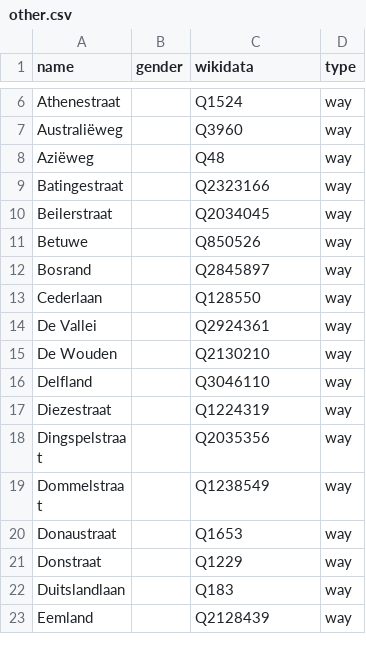
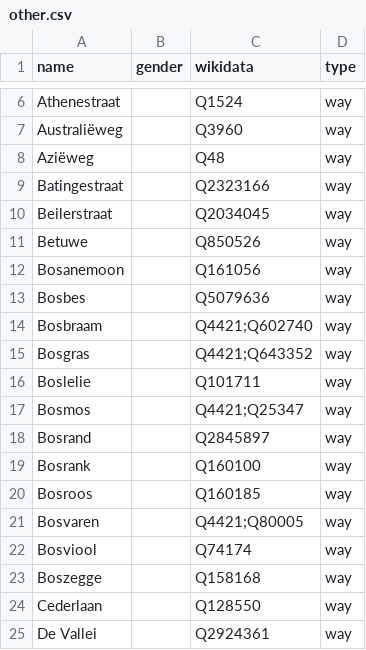
Before and after one commit to RobinLinde/equalstreetnames-assen, a CSV file: data/other.csv, drawn as a sheet; only a part is shown, gaps mark what is left out; the shorter side is filled out with more unchanged rows; the diff covers the shown part only.

Commit message:
Updated data

```diff
--- a/data/other.csv
+++ b/data/other.csv
@@ -11,3 +11,14 @@ Beilerstraat,,Q2034045,way
 Betuwe,,Q850526,way
+Bosanemoon,,Q161056,way
+Bosbes,,Q5079636,way
+Bosbraam,,Q4421;Q602740,way
+Bosgras,,Q4421;Q643352,way
+Boslelie,,Q101711,way
+Bosmos,,Q4421;Q25347,way
 Bosrand,,Q2845897,way
+Bosrank,,Q160100,way
+Bosroos,,Q160185,way
+Bosvaren,,Q4421;Q80005,way
+Bosviool,,Q74174,way
+Boszegge,,Q158168,way
 Cederlaan,,Q128550,way
```
Also changed, not shown: 11 removed rows elsewhere in this file, 2 other files.
